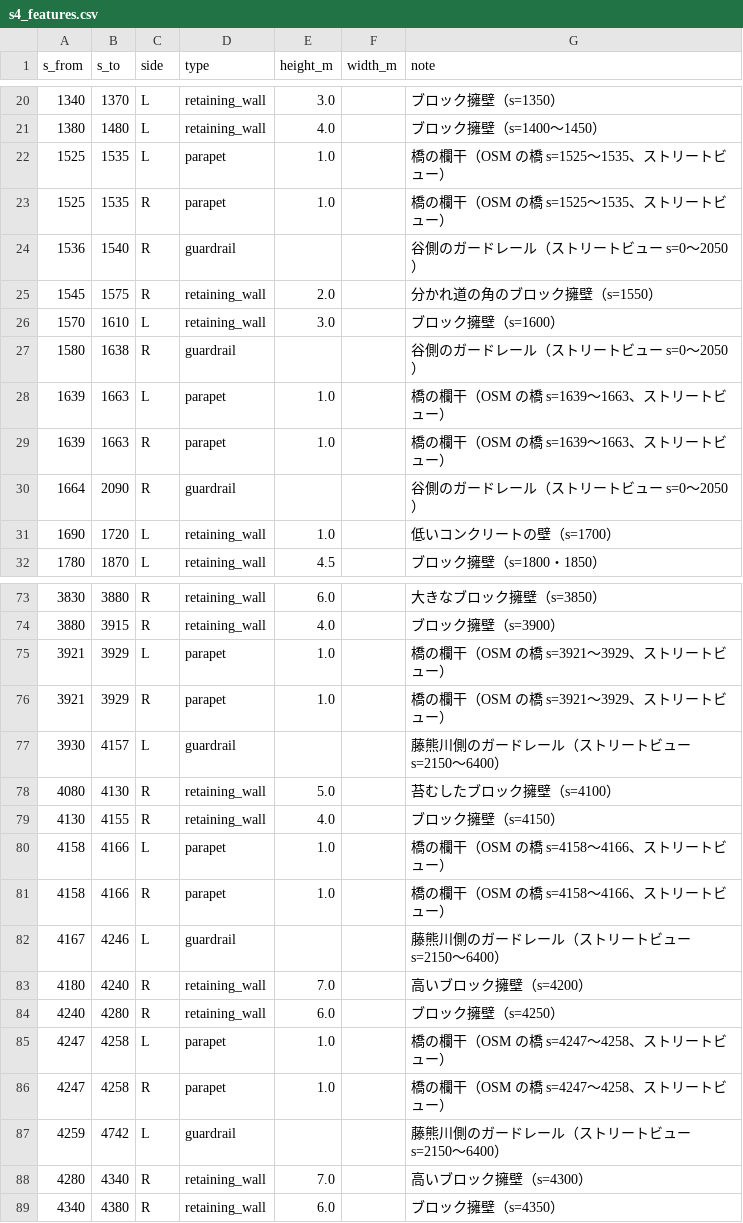
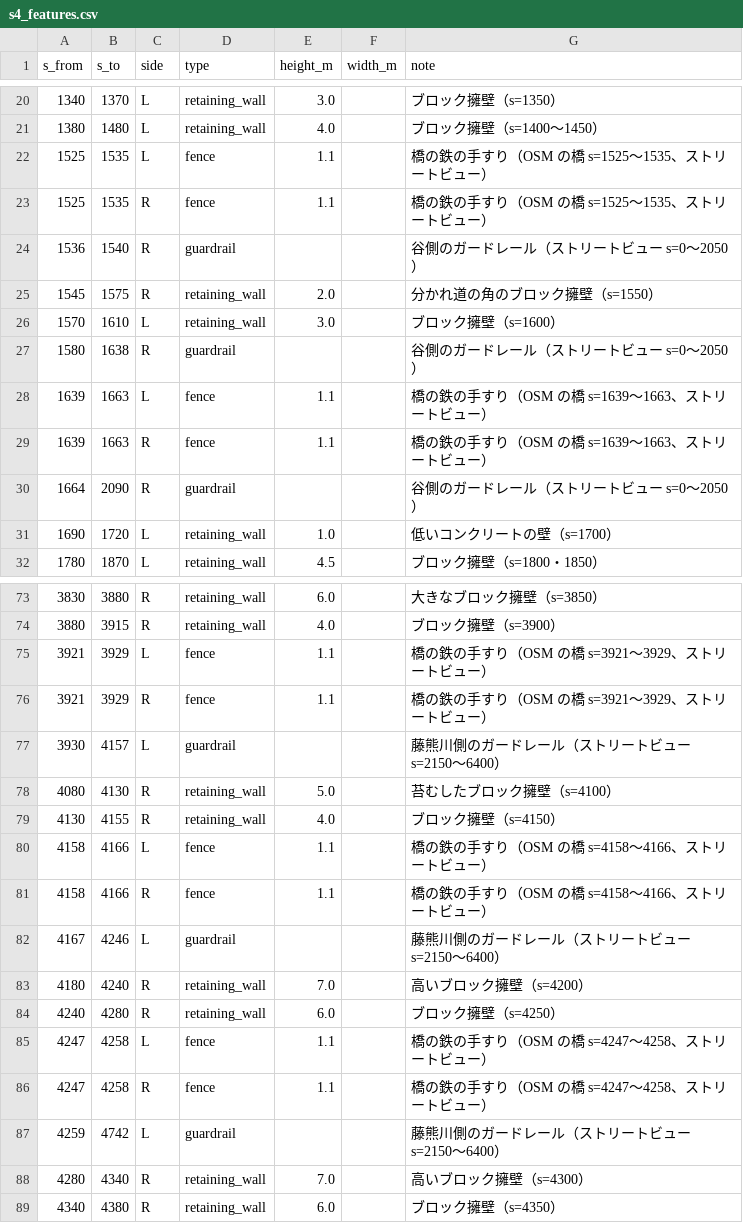
Before and after one commit to poropi/yabitsu-touge-ac, a CSV file: data/manual/s4_features.csv, drawn as a sheet; only a part is shown, gaps mark what is left out; the diff covers the shown part only.

```diff
--- a/data/manual/s4_features.csv
+++ b/data/manual/s4_features.csv
@@ -21,4 +21,4 @@ s_from,s_to,side,type,height_m,width_m,note
 1380,1480,L,retaining_wall,4.0,,ブロック擁壁（s=1400〜1450）
-1525,1535,L,parapet,1.0,,橋の欄干（OSM の橋 s=1525〜1535、ストリートビュー）
-1525,1535,R,parapet,1.0,,橋の欄干（OSM の橋 s=1525〜1535、ストリートビュー）
+1525,1535,L,fence,1.1,,橋の鉄の手すり（OSM の橋 s=1525〜1535、ストリートビュー）
+1525,1535,R,fence,1.1,,橋の鉄の手すり（OSM の橋 s=1525〜1535、ストリートビュー）
 1536,1540,R,guardrail,,,谷側のガードレール（ストリートビュー s=0〜2050）
@@ -27,4 +27,4 @@ s_from,s_to,side,type,height_m,width_m,note
 1580,1638,R,guardrail,,,谷側のガードレール（ストリートビュー s=0〜2050）
-1639,1663,L,parapet,1.0,,橋の欄干（OSM の橋 s=1639〜1663、ストリートビュー）
-1639,1663,R,parapet,1.0,,橋の欄干（OSM の橋 s=1639〜1663、ストリートビュー）
+1639,1663,L,fence,1.1,,橋の鉄の手すり（OSM の橋 s=1639〜1663、ストリートビュー）
+1639,1663,R,fence,1.1,,橋の鉄の手すり（OSM の橋 s=1639〜1663、ストリートビュー）
 1664,2090,R,guardrail,,,谷側のガードレール（ストリートビュー s=0〜2050）
@@ -74,4 +74,4 @@ s_from,s_to,side,type,height_m,width_m,note
 3880,3915,R,retaining_wall,4.0,,ブロック擁壁（s=3900）
-3921,3929,L,parapet,1.0,,橋の欄干（OSM の橋 s=3921〜3929、ストリートビュー）
-3921,3929,R,parapet,1.0,,橋の欄干（OSM の橋 s=3921〜3929、ストリートビュー）
+3921,3929,L,fence,1.1,,橋の鉄の手すり（OSM の橋 s=3921〜3929、ストリートビュー）
+3921,3929,R,fence,1.1,,橋の鉄の手すり（OSM の橋 s=3921〜3929、ストリートビュー）
 3930,4157,L,guardrail,,,藤熊川側のガードレール（ストリートビュー s=2150〜6400）
@@ -79,4 +79,4 @@ s_from,s_to,side,type,height_m,width_m,note
 4130,4155,R,retaining_wall,4.0,,ブロック擁壁（s=4150）
-4158,4166,L,parapet,1.0,,橋の欄干（OSM の橋 s=4158〜4166、ストリートビュー）
-4158,4166,R,parapet,1.0,,橋の欄干（OSM の橋 s=4158〜4166、ストリートビュー）
+4158,4166,L,fence,1.1,,橋の鉄の手すり（OSM の橋 s=4158〜4166、ストリートビュー）
+4158,4166,R,fence,1.1,,橋の鉄の手すり（OSM の橋 s=4158〜4166、ストリートビュー）
 4167,4246,L,guardrail,,,藤熊川側のガードレール（ストリートビュー s=2150〜6400）
@@ -84,4 +84,4 @@ s_from,s_to,side,type,height_m,width_m,note
 4240,4280,R,retaining_wall,6.0,,ブロック擁壁（s=4250）
-4247,4258,L,parapet,1.0,,橋の欄干（OSM の橋 s=4247〜4258、ストリートビュー）
-4247,4258,R,parapet,1.0,,橋の欄干（OSM の橋 s=4247〜4258、ストリートビュー）
+4247,4258,L,fence,1.1,,橋の鉄の手すり（OSM の橋 s=4247〜4258、ストリートビュー）
+4247,4258,R,fence,1.1,,橋の鉄の手すり（OSM の橋 s=4247〜4258、ストリートビュー）
 4259,4742,L,guardrail,,,藤熊川側のガードレール（ストリートビュー s=2150〜6400）
```
Also changed, not shown: 66 edited cells elsewhere in this file, 7 other files.
